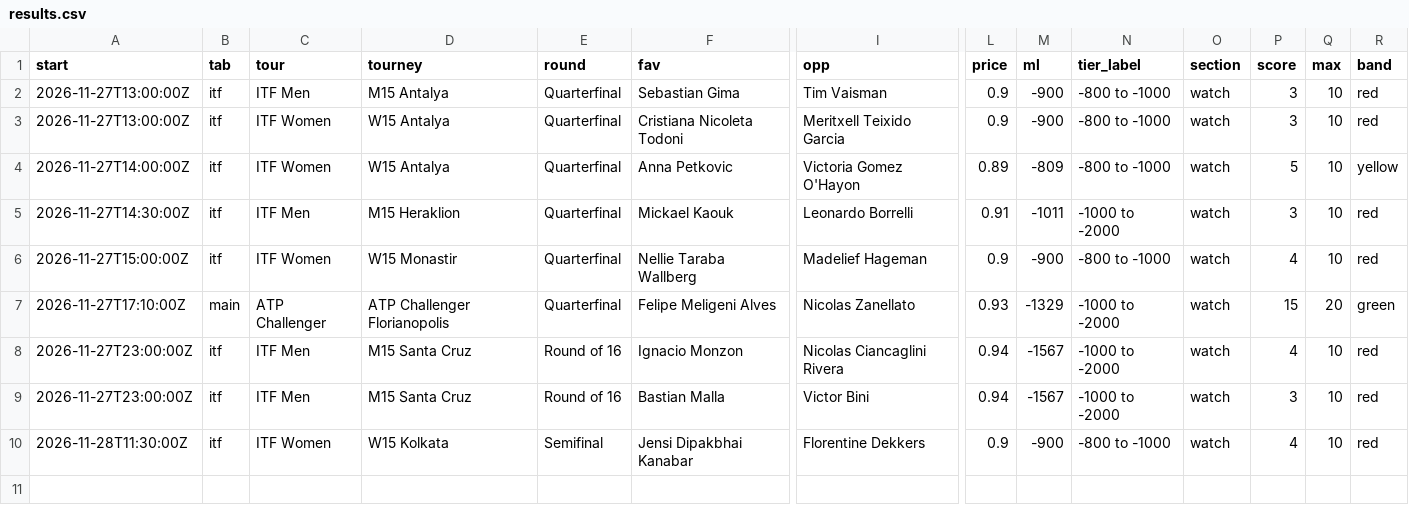
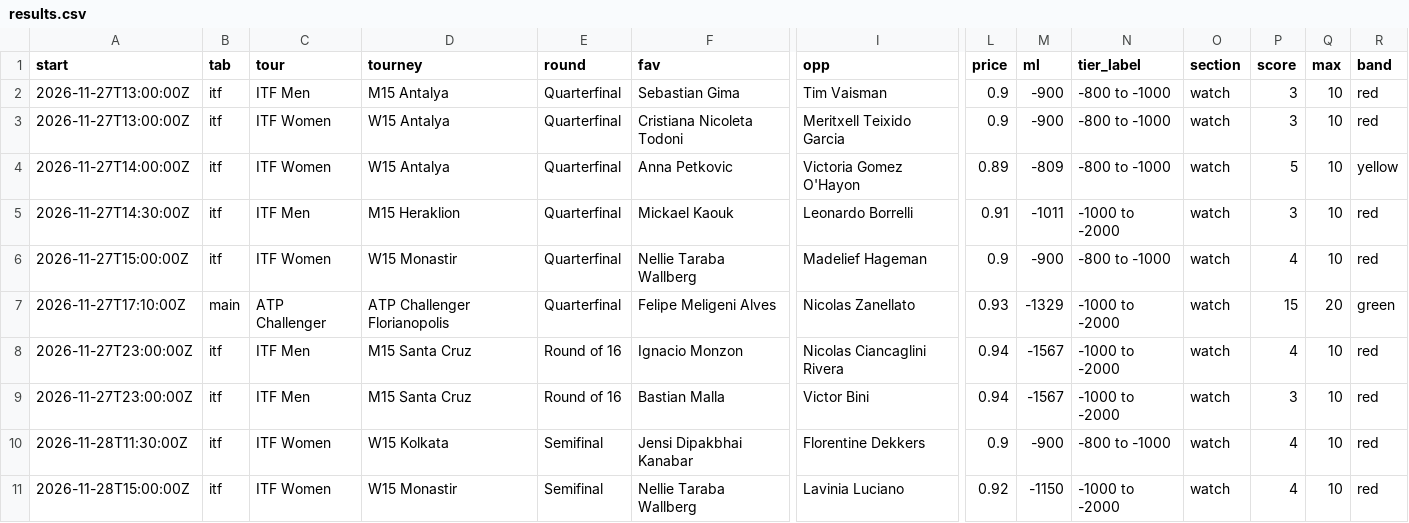
Before and after one commit to investment-analytics3/nba-pregame, a CSV file: docs/tennis/results.csv, drawn as a sheet; only a part is shown, gaps mark what is left out; rows hold the shown columns only; the diff names each change by its address in the sheet, - before the commit and + after, or states it on an @@ line.

```diff
--- a/docs/tennis/results.csv
+++ b/docs/tennis/results.csv
+row 11: 2026-11-28T15:00:00Z | itf | ITF Women | W15 Monastir | Semifinal | Nellie Taraba Wallberg | Lavinia Luciano | 0.92 | -1150 | -1000 to -2000 | watch | 4 | 10 | red
```
Also changed, not shown: 6 other files.
